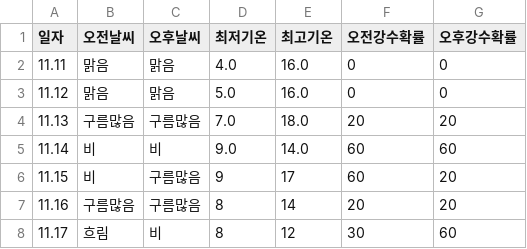
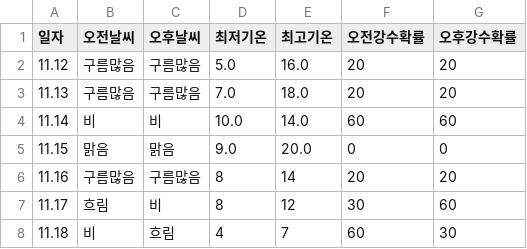
Before and after one commit to tndhrthwls12/Gangdong-infographic26, a CSV file: weather-data/weather_7days.csv, drawn as a sheet.

```diff
--- a/weather-data/weather_7days.csv
+++ b/weather-data/weather_7days.csv
@@ -1,8 +1,8 @@
 일자,오전날씨,오후날씨,최저기온,최고기온,오전강수확률,오후강수확률
-11.11,맑음,맑음,4.0,16.0,0,0
-11.12,맑음,맑음,5.0,16.0,0,0
+11.12,구름많음,구름많음,5.0,16.0,20,20
 11.13,구름많음,구름많음,7.0,18.0,20,20
-11.14,비,비,9.0,14.0,60,60
-11.15,비,구름많음,9,17,60,20
+11.14,비,비,10.0,14.0,60,60
+11.15,맑음,맑음,9.0,20.0,0,0
 11.16,구름많음,구름많음,8,14,20,20
 11.17,흐림,비,8,12,30,60
+11.18,비,흐림,4,7,60,30
```
